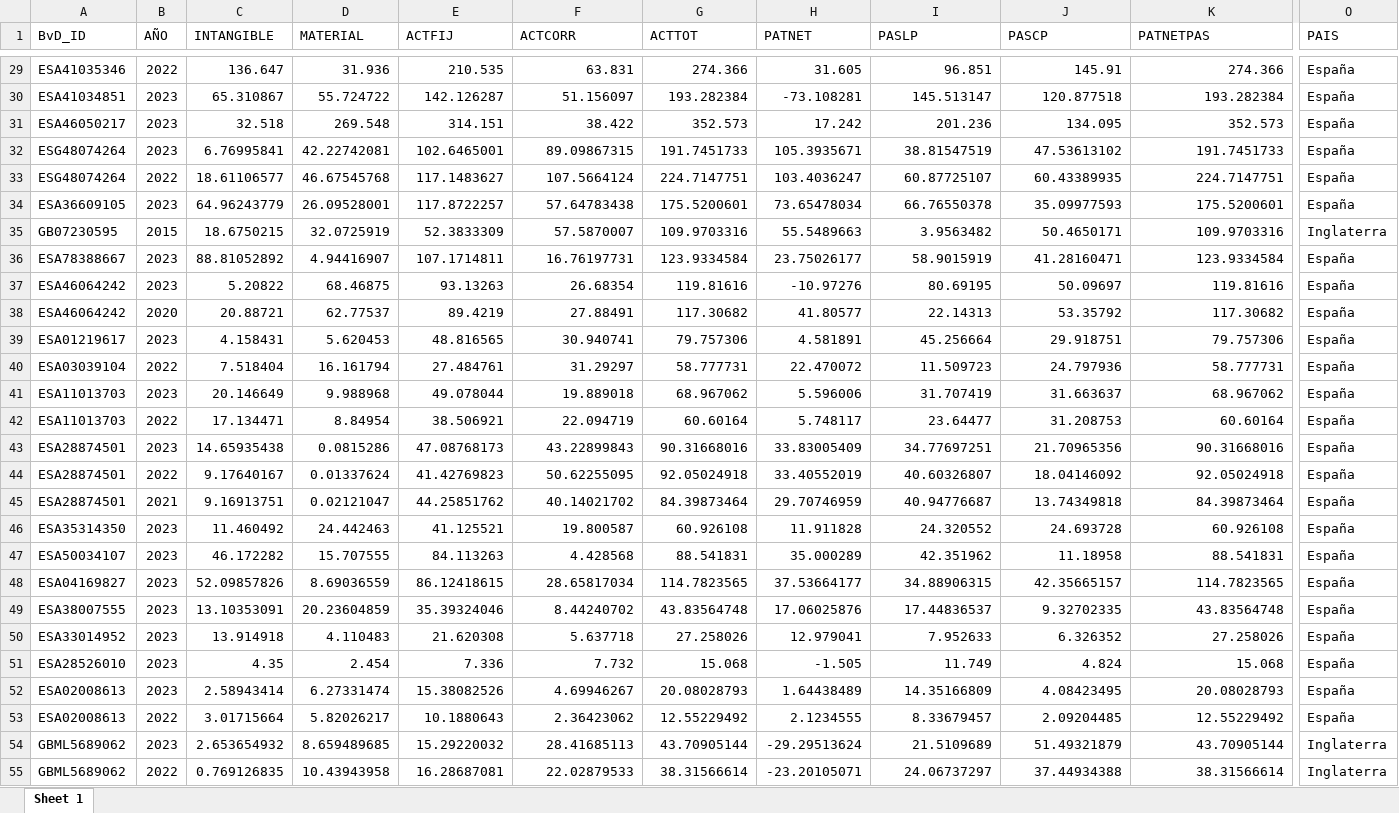
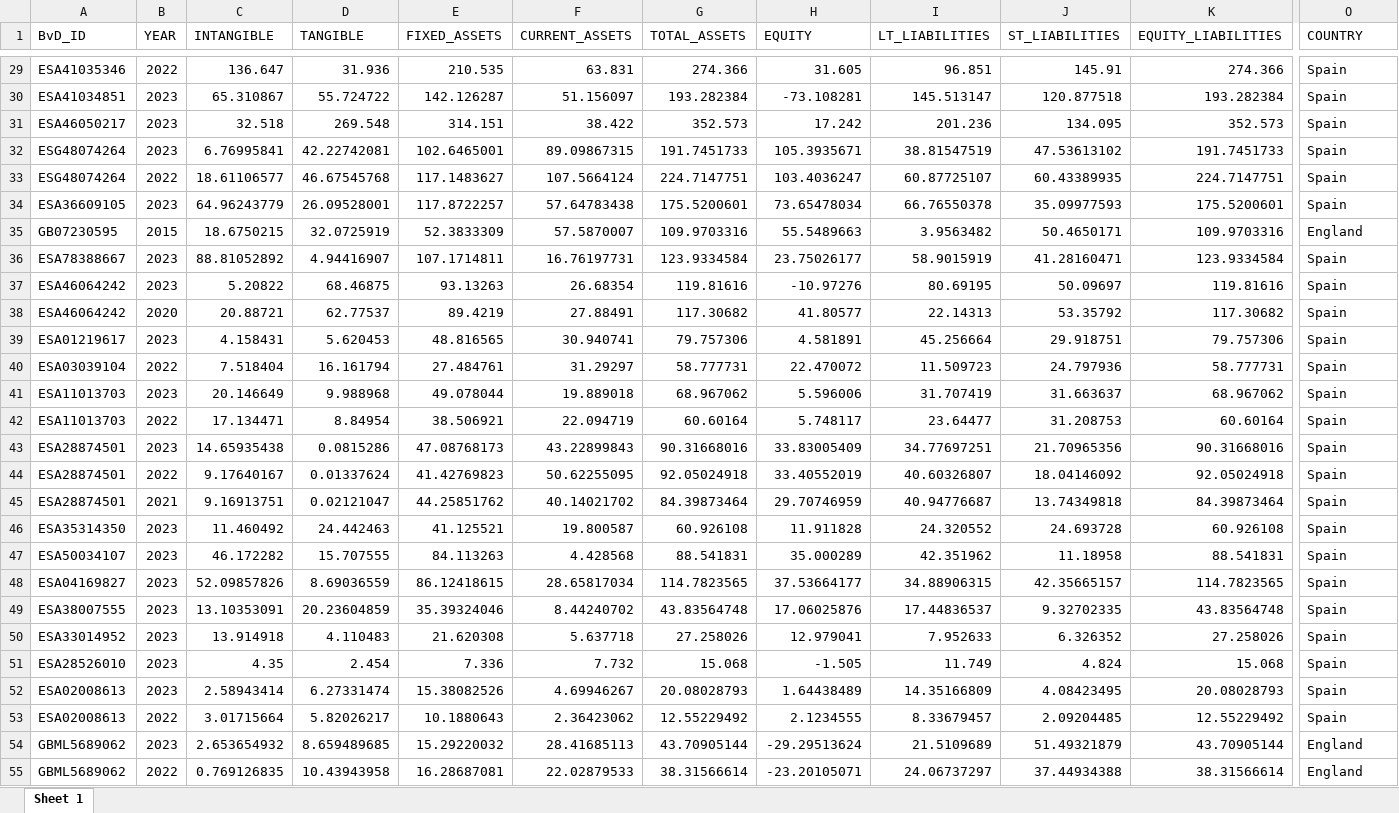
Before and after one commit to carlos-gomeztorres/TFG, an Excel workbook: data/raw/other_accounts.xlsx, sheet Sheet 1, drawn as a sheet; only a part is shown, gaps mark what is left out; values as stored, in another font and other column widths than the file's, no borders; the diff covers the shown part only; the diff names each change by its address in the sheet, - before the commit and + after, or states it on an @@ line.

```diff
--- a/data/raw/other_accounts.xlsx (sheet Sheet 1)
+++ b/data/raw/other_accounts.xlsx (sheet Sheet 1)
-B1: AÑO
+B1: YEAR
-D1: MATERIAL
+D1: TANGIBLE
-E1: ACTFIJ
+E1: FIXED_ASSETS
-F1: ACTCORR
+F1: CURRENT_ASSETS
-G1: ACTTOT
+G1: TOTAL_ASSETS
-H1: PATNET
+H1: EQUITY
-I1: PASLP
+I1: LT_LIABILITIES
-J1: PASCP
+J1: ST_LIABILITIES
-K1: PATNETPAS
+K1: EQUITY_LIABILITIES
-O1: PAIS
+O1: COUNTRY
-O29:O34 (COUNTRY): España
+O29:O34 (COUNTRY): Spain
-O35 (COUNTRY): Inglaterra
+O35 (COUNTRY): England
-O36:O53 (COUNTRY): España
+O36:O53 (COUNTRY): Spain
-O54:O55 (COUNTRY): Inglaterra
+O54:O55 (COUNTRY): England
```
Also changed, not shown: 47 edited cells elsewhere in this sheet, data/aux/exchange_rates.xlsx, data/processed/M&A.xlsx, 51 other files.
